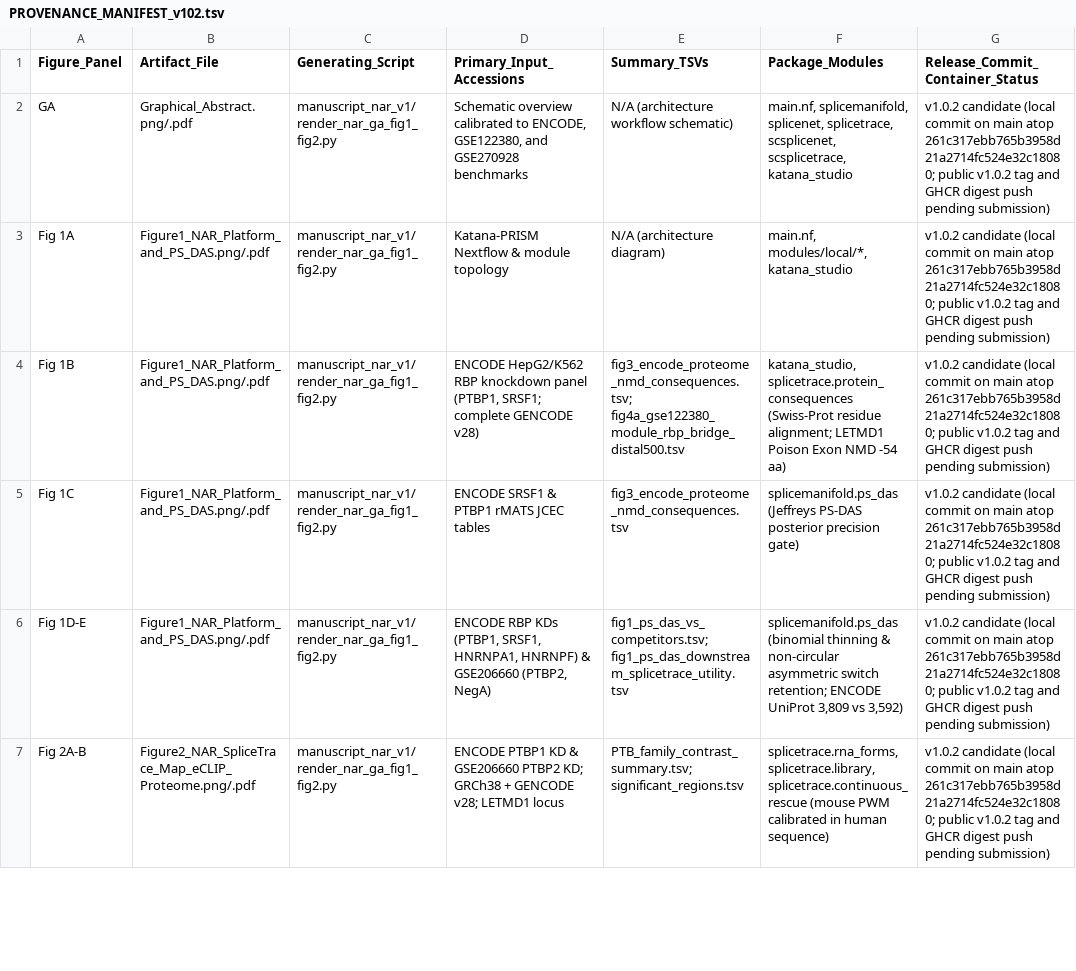
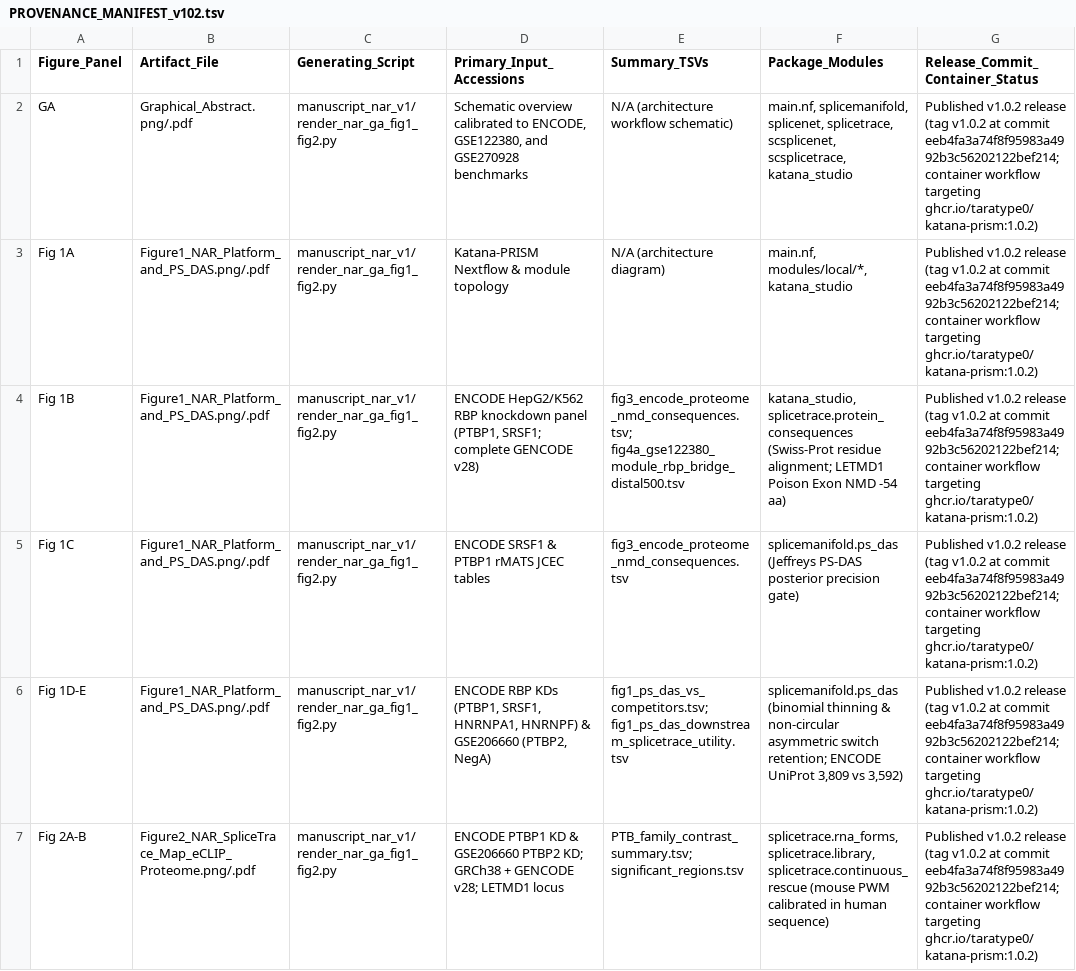
Before and after one commit to Taratype0/Katana-PRISM, a TSV file: benchmarks/nar_reproducibility/PROVENANCE_MANIFEST_v102.tsv, drawn as a sheet; only a part is shown; the diff covers the shown part only.

Commit message:
docs(repro): record published v1.0.2 tag and commit hash in provenance manifest

```diff
--- a/benchmarks/nar_reproducibility/PROVENANCE_MANIFEST_v102.tsv
+++ b/benchmarks/nar_reproducibility/PROVENANCE_MANIFEST_v102.tsv
@@ -1,7 +1,7 @@
 Figure_Panel	Artifact_File	Generating_Script	Primary_Input_Accessions	Summary_TSVs	Package_Modules	Release_Commit_Container_Status
-GA	Graphical_Abstract.png/.pdf	manuscript_nar_v1/render_nar_ga_fig1_fig2.py	Schematic overview calibrated to ENCODE, GSE122380, and GSE270928 benchmarks	N/A (architecture workflow schematic)	main.nf, splicemanifold, splicenet, splicetrace, scsplicenet, scsplicetrace, katana_studio	v1.0.2 candidate (local commit on main atop 261c317ebb765b3958d21a2714fc524e32c18080; public v1.0.2 tag and GHCR digest push pending submission)
-Fig 1A	Figure1_NAR_Platform_and_PS_DAS.png/.pdf	manuscript_nar_v1/render_nar_ga_fig1_fig2.py	Katana-PRISM Nextflow & module topology	N/A (architecture diagram)	main.nf, modules/local/*, katana_studio	v1.0.2 candidate (local commit on main atop 261c317ebb765b3958d21a2714fc524e32c18080; public v1.0.2 tag and GHCR digest push pending submission)
-Fig 1B	Figure1_NAR_Platform_and_PS_DAS.png/.pdf	manuscript_nar_v1/render_nar_ga_fig1_fig2.py	ENCODE HepG2/K562 RBP knockdown panel (PTBP1, SRSF1; complete GENCODE v28)	fig3_encode_proteome_nmd_consequences.tsv; fig4a_gse122380_module_rbp_bridge_distal500.tsv	katana_studio, splicetrace.protein_consequences (Swiss-Prot residue alignment; LETMD1 Poison Exon NMD -54 aa)	v1.0.2 candidate (local commit on main atop 261c317ebb765b3958d21a2714fc524e32c18080; public v1.0.2 tag and GHCR digest push pending submission)
-Fig 1C	Figure1_NAR_Platform_and_PS_DAS.png/.pdf	manuscript_nar_v1/render_nar_ga_fig1_fig2.py	ENCODE SRSF1 & PTBP1 rMATS JCEC tables	fig3_encode_proteome_nmd_consequences.tsv	splicemanifold.ps_das (Jeffreys PS-DAS posterior precision gate)	v1.0.2 candidate (local commit on main atop 261c317ebb765b3958d21a2714fc524e32c18080; public v1.0.2 tag and GHCR digest push pending submission)
-Fig 1D-E	Figure1_NAR_Platform_and_PS_DAS.png/.pdf	manuscript_nar_v1/render_nar_ga_fig1_fig2.py	ENCODE RBP KDs (PTBP1, SRSF1, HNRNPA1, HNRNPF) & GSE206660 (PTBP2, NegA)	fig1_ps_das_vs_competitors.tsv; fig1_ps_das_downstream_splicetrace_utility.tsv	splicemanifold.ps_das (binomial thinning & non-circular asymmetric switch retention; ENCODE UniProt 3,809 vs 3,592)	v1.0.2 candidate (local commit on main atop 261c317ebb765b3958d21a2714fc524e32c18080; public v1.0.2 tag and GHCR digest push pending submission)
-Fig 2A-B	Figure2_NAR_SpliceTrace_Map_eCLIP_Proteome.png/.pdf	manuscript_nar_v1/render_nar_ga_fig1_fig2.py	ENCODE PTBP1 KD & GSE206660 PTBP2 KD; GRCh38 + GENCODE v28; LETMD1 locus	PTB_family_contrast_summary.tsv; significant_regions.tsv	splicetrace.rna_forms, splicetrace.library, splicetrace.continuous_rescue (mouse PWM calibrated in human sequence)	v1.0.2 candidate (local commit on main atop 261c317ebb765b3958d21a2714fc524e32c18080; public v1.0.2 tag and GHCR digest push pending submission)
+GA	Graphical_Abstract.png/.pdf	manuscript_nar_v1/render_nar_ga_fig1_fig2.py	Schematic overview calibrated to ENCODE, GSE122380, and GSE270928 benchmarks	N/A (architecture workflow schematic)	main.nf, splicemanifold, splicenet, splicetrace, scsplicenet, scsplicetrace, katana_studio	Published v1.0.2 release (tag v1.0.2 at commit eeb4fa3a74f8f95983a4992b3c56202122bef214; container workflow targeting ghcr.io/taratype0/katana-prism:1.0.2)
+Fig 1A	Figure1_NAR_Platform_and_PS_DAS.png/.pdf	manuscript_nar_v1/render_nar_ga_fig1_fig2.py	Katana-PRISM Nextflow & module topology	N/A (architecture diagram)	main.nf, modules/local/*, katana_studio	Published v1.0.2 release (tag v1.0.2 at commit eeb4fa3a74f8f95983a4992b3c56202122bef214; container workflow targeting ghcr.io/taratype0/katana-prism:1.0.2)
+Fig 1B	Figure1_NAR_Platform_and_PS_DAS.png/.pdf	manuscript_nar_v1/render_nar_ga_fig1_fig2.py	ENCODE HepG2/K562 RBP knockdown panel (PTBP1, SRSF1; complete GENCODE v28)	fig3_encode_proteome_nmd_consequences.tsv; fig4a_gse122380_module_rbp_bridge_distal500.tsv	katana_studio, splicetrace.protein_consequences (Swiss-Prot residue alignment; LETMD1 Poison Exon NMD -54 aa)	Published v1.0.2 release (tag v1.0.2 at commit eeb4fa3a74f8f95983a4992b3c56202122bef214; container workflow targeting ghcr.io/taratype0/katana-prism:1.0.2)
+Fig 1C	Figure1_NAR_Platform_and_PS_DAS.png/.pdf	manuscript_nar_v1/render_nar_ga_fig1_fig2.py	ENCODE SRSF1 & PTBP1 rMATS JCEC tables	fig3_encode_proteome_nmd_consequences.tsv	splicemanifold.ps_das (Jeffreys PS-DAS posterior precision gate)	Published v1.0.2 release (tag v1.0.2 at commit eeb4fa3a74f8f95983a4992b3c56202122bef214; container workflow targeting ghcr.io/taratype0/katana-prism:1.0.2)
+Fig 1D-E	Figure1_NAR_Platform_and_PS_DAS.png/.pdf	manuscript_nar_v1/render_nar_ga_fig1_fig2.py	ENCODE RBP KDs (PTBP1, SRSF1, HNRNPA1, HNRNPF) & GSE206660 (PTBP2, NegA)	fig1_ps_das_vs_competitors.tsv; fig1_ps_das_downstream_splicetrace_utility.tsv	splicemanifold.ps_das (binomial thinning & non-circular asymmetric switch retention; ENCODE UniProt 3,809 vs 3,592)	Published v1.0.2 release (tag v1.0.2 at commit eeb4fa3a74f8f95983a4992b3c56202122bef214; container workflow targeting ghcr.io/taratype0/katana-prism:1.0.2)
+Fig 2A-B	Figure2_NAR_SpliceTrace_Map_eCLIP_Proteome.png/.pdf	manuscript_nar_v1/render_nar_ga_fig1_fig2.py	ENCODE PTBP1 KD & GSE206660 PTBP2 KD; GRCh38 + GENCODE v28; LETMD1 locus	PTB_family_contrast_summary.tsv; significant_regions.tsv	splicetrace.rna_forms, splicetrace.library, splicetrace.continuous_rescue (mouse PWM calibrated in human sequence)	Published v1.0.2 release (tag v1.0.2 at commit eeb4fa3a74f8f95983a4992b3c56202122bef214; container workflow targeting ghcr.io/taratype0/katana-prism:1.0.2)
```
Also changed, not shown: 14 edited cells elsewhere in this file, 1 other file.
